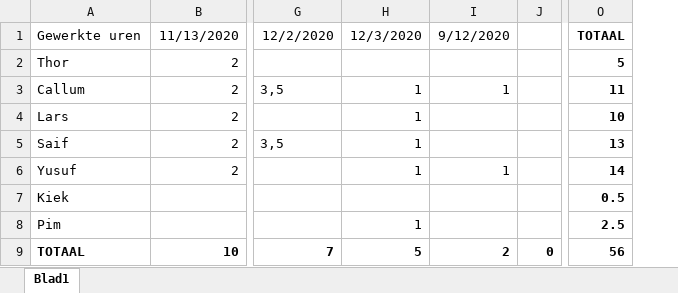
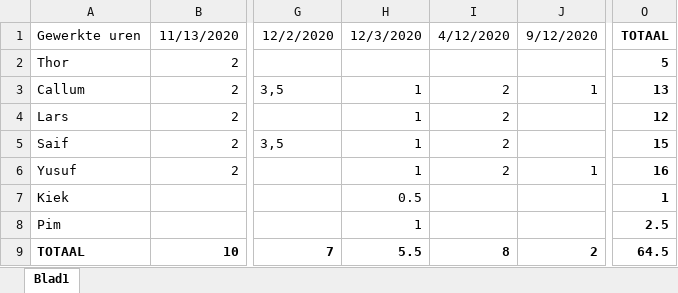
Before and after one commit to saifrashed/FYS, an Excel workbook: docs/Projectskills/werk begroting.xlsx, sheet Blad1, drawn as a sheet; only a part is shown, gaps mark what is left out; values as stored, in another font and other column widths than the file's, no borders; removed rows and columns are numbered as before the commit, all else as after; the diff names each change by its address in the sheet, - before the commit and + after, or states it on an @@ line.

Commit message:
Begroting cleanup

```diff
--- a/docs/Projectskills/werk begroting.xlsx (sheet Blad1)
+++ b/docs/Projectskills/werk begroting.xlsx (sheet Blad1)
+column I, rows 1-9: 4/12/2020 |  | 2 | 2 | 2 | 2 |  |  | 8
-column J, row 9: 0
-O3: 11
+O3: 13
-O4: 10
+O4: 12
-O5: 13
+O5: 15
-O6: 14
+O6: 16
-H7: (empty)
+H7: 0.5
-O7: 0.5
+O7: 1
-H9: 5
+H9: 5.5
-O9: 56
+O9: 64.5
```
Also changed, not shown: formulas that keep their value, 1 other file.
